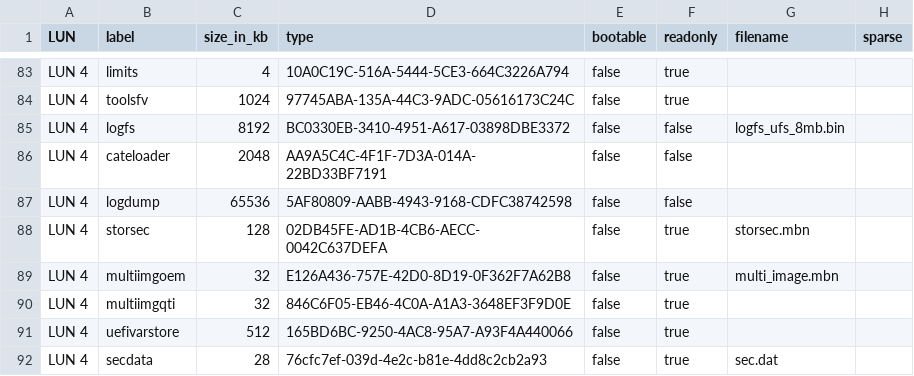
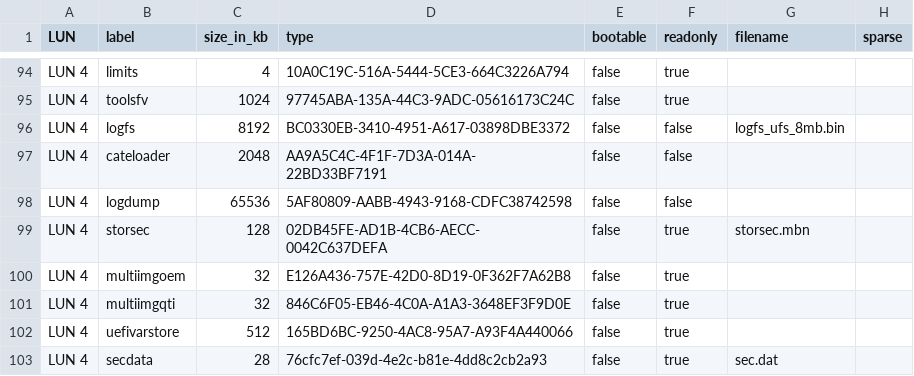
Before and after one commit to c6supper/aspice_compliant_arc42, a CSV file: csv/partition_la_example.csv, drawn as a sheet; only a part is shown, gaps mark what is left out; the diff covers the shown part only.

```diff
--- a/csv/partition_la_example.csv
+++ b/csv/partition_la_example.csv
@@ -88,3 +99,3 @@ LUN 4,logdump,65536,5AF80809-AABB-4943-9168-CDFC38742598,false,false,,
 LUN 4,storsec,128,02DB45FE-AD1B-4CB6-AECC-0042C637DEFA,false,true,storsec.mbn,
-LUN 4,multiimgoem,32,E126A436-757E-42D0-8D19-0F362F7A62B8,false,true,multi_image.mbn,
+LUN 4,multiimgoem,32,E126A436-757E-42D0-8D19-0F362F7A62B8,false,true,,
 LUN 4,multiimgqti,32,846C6F05-EB46-4C0A-A1A3-3648EF3F9D0E,false,true,,
```
Also changed, not shown: 16 added rows, 9 removed rows and 13 edited cells elsewhere in this file, 3 other files.
